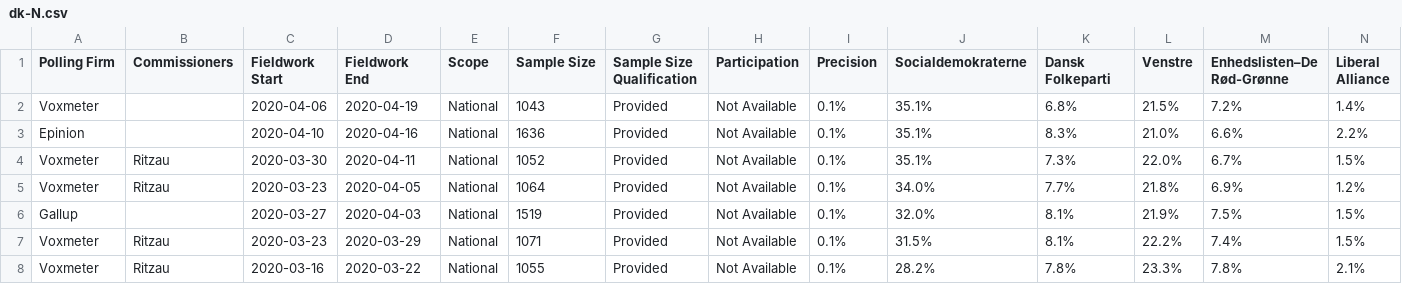
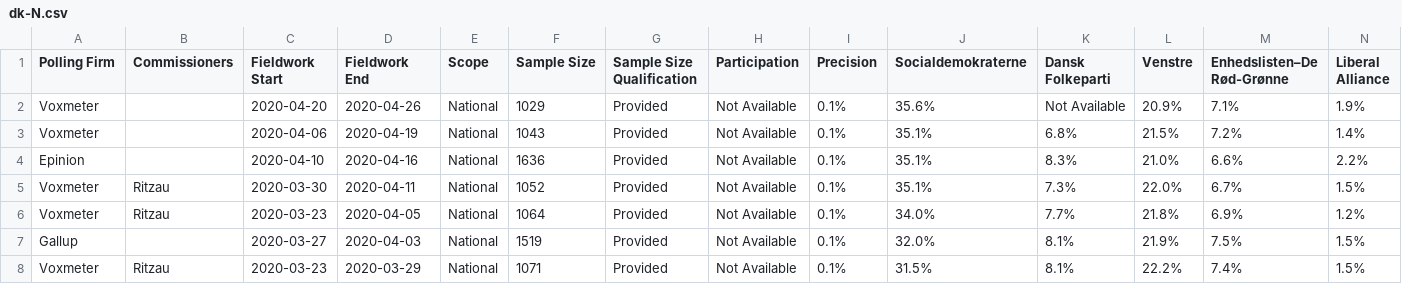
Before and after one commit to filipvanlaenen/eopaod, a CSV file: docs/dk-N.csv, drawn as a sheet; only a part is shown; the shorter side is filled out with more unchanged rows; rows hold the shown columns only; the diff names each change by its address in the sheet, - before the commit and + after, or states it on an @@ line.

```diff
--- a/docs/dk-N.csv
+++ b/docs/dk-N.csv
+row 2: Voxmeter |  | 2020-04-20 | 2020-04-26 | National | 1029 | Provided | Not Available | 0.1% | 35.6% | Not Available | 20.9% | 7.1% | 1.9%
```
Also changed, not shown: docs/de-N.csv, docs/de.csv, 5 other files.
